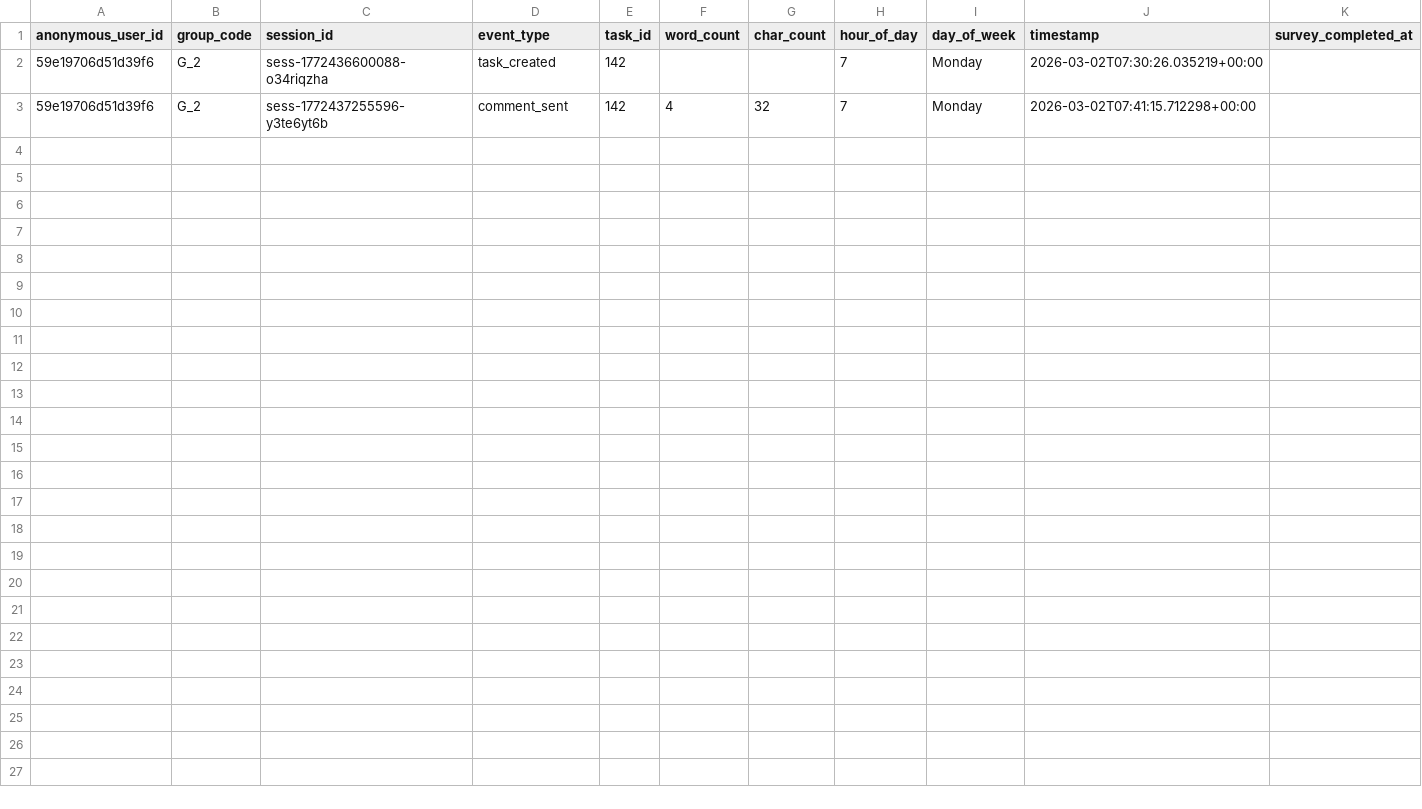
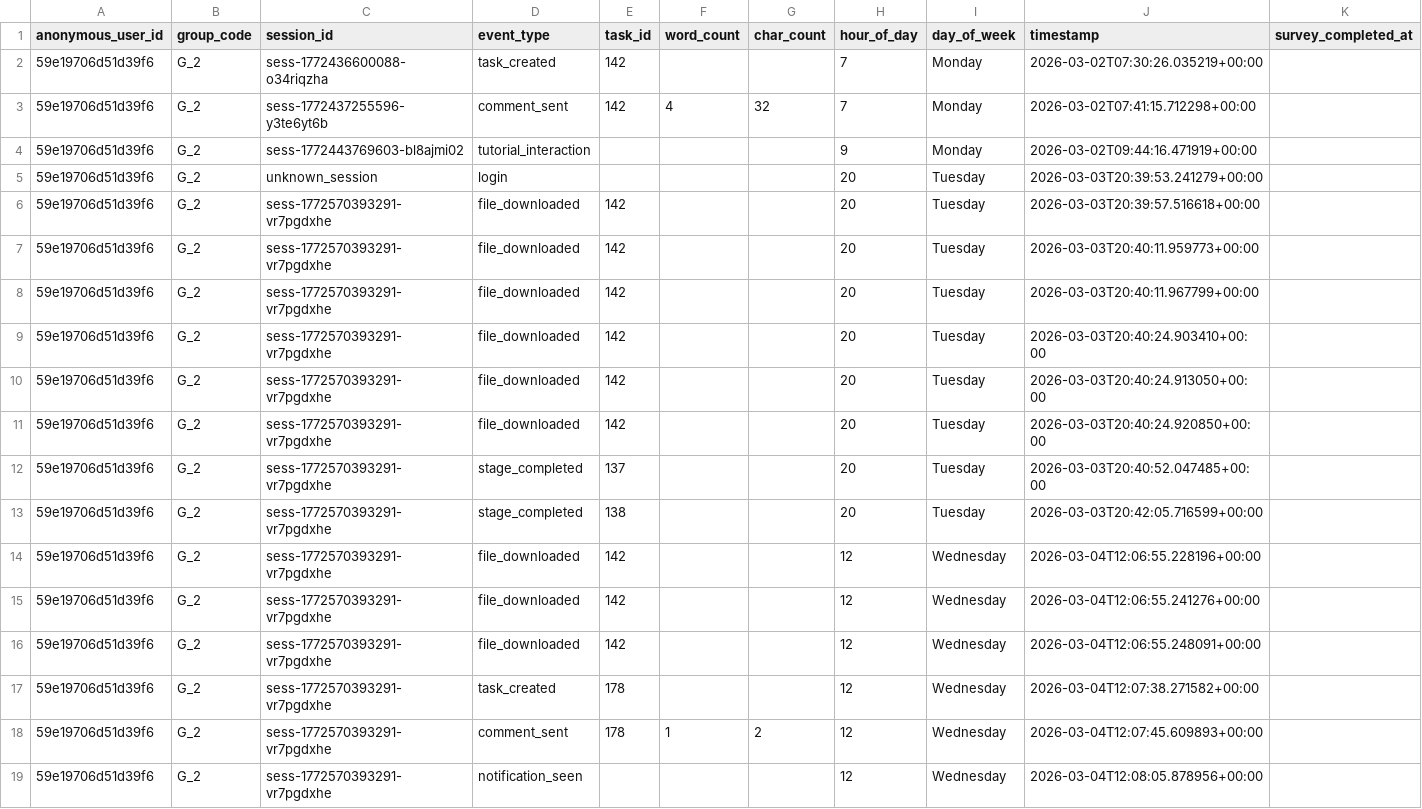
Before and after one commit to Zokonominika/task-network-lab, a CSV file: backend/research_exports/TestPeriod_Feb26/G_2/user_59e19706d51d39f6.csv, drawn as a sheet.

```diff
--- a/backend/research_exports/TestPeriod_Feb26/G_2/user_59e19706d51d39f6.csv
+++ b/backend/research_exports/TestPeriod_Feb26/G_2/user_59e19706d51d39f6.csv
@@ -3 +3,17 @@ anonymous_user_id,group_code,session_id,event_type,task_id,word_count,char_count
 59e19706d51d39f6,G_2,sess-1772437255596-y3te6yt6b,comment_sent,142,4,32,7,Monday,2026-03-02T07:41:15.712298+00:00,
+59e19706d51d39f6,G_2,sess-1772443769603-bl8ajmi02,tutorial_interaction,,,,9,Monday,2026-03-02T09:44:16.471919+00:00,
+59e19706d51d39f6,G_2,unknown_session,login,,,,20,Tuesday,2026-03-03T20:39:53.241279+00:00,
+59e19706d51d39f6,G_2,sess-1772570393291-vr7pgdxhe,file_downloaded,142,,,20,Tuesday,2026-03-03T20:39:57.516618+00:00,
+59e19706d51d39f6,G_2,sess-1772570393291-vr7pgdxhe,file_downloaded,142,,,20,Tuesday,2026-03-03T20:40:11.959773+00:00,
+59e19706d51d39f6,G_2,sess-1772570393291-vr7pgdxhe,file_downloaded,142,,,20,Tuesday,2026-03-03T20:40:11.967799+00:00,
+59e19706d51d39f6,G_2,sess-1772570393291-vr7pgdxhe,file_downloaded,142,,,20,Tuesday,2026-03-03T20:40:24.903410+00:00,
+59e19706d51d39f6,G_2,sess-1772570393291-vr7pgdxhe,file_downloaded,142,,,20,Tuesday,2026-03-03T20:40:24.913050+00:00,
+59e19706d51d39f6,G_2,sess-1772570393291-vr7pgdxhe,file_downloaded,142,,,20,Tuesday,2026-03-03T20:40:24.920850+00:00,
+59e19706d51d39f6,G_2,sess-1772570393291-vr7pgdxhe,stage_completed,137,,,20,Tuesday,2026-03-03T20:40:52.047485+00:00,
+59e19706d51d39f6,G_2,sess-1772570393291-vr7pgdxhe,stage_completed,138,,,20,Tuesday,2026-03-03T20:42:05.716599+00:00,
+59e19706d51d39f6,G_2,sess-1772570393291-vr7pgdxhe,file_downloaded,142,,,12,Wednesday,2026-03-04T12:06:55.228196+00:00,
+59e19706d51d39f6,G_2,sess-1772570393291-vr7pgdxhe,file_downloaded,142,,,12,Wednesday,2026-03-04T12:06:55.241276+00:00,
+59e19706d51d39f6,G_2,sess-1772570393291-vr7pgdxhe,file_downloaded,142,,,12,Wednesday,2026-03-04T12:06:55.248091+00:00,
+59e19706d51d39f6,G_2,sess-1772570393291-vr7pgdxhe,task_created,178,,,12,Wednesday,2026-03-04T12:07:38.271582+00:00,
+59e19706d51d39f6,G_2,sess-1772570393291-vr7pgdxhe,comment_sent,178,1,2,12,Wednesday,2026-03-04T12:07:45.609893+00:00,
+59e19706d51d39f6,G_2,sess-1772570393291-vr7pgdxhe,notification_seen,,,,12,Wednesday,2026-03-04T12:08:05.878956+00:00,
```
Also changed, not shown: backend/research_exports/TestPeriod_Feb26/G_1/user_c2356069e9d1e79c.csv, backend/research_exports/TestPeriod_Feb26/G_2/user_35135aaa6cc23891.csv, 13 other files.
